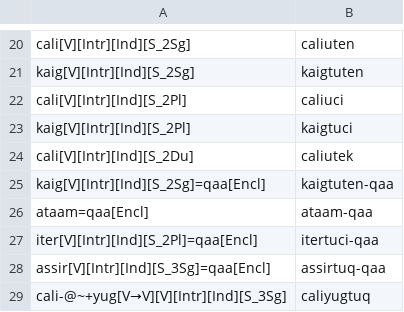
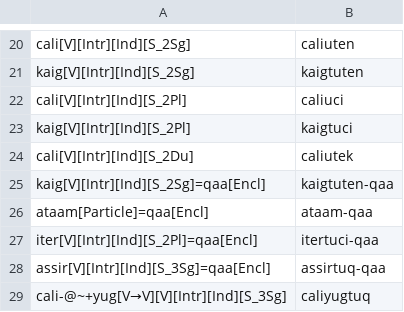
Before and after one commit to giellalt/lang-esu, a TSV file: esu.pairs.gold/Ch2.In-Chapter-Examples.tsv, drawn as a sheet; only a part is shown, gaps mark what is left out.

Commit message:
added [Particle]

```diff
--- a/esu.pairs.gold/Ch2.In-Chapter-Examples.tsv
+++ b/esu.pairs.gold/Ch2.In-Chapter-Examples.tsv
@@ -25,3 +25,3 @@ cali[V][Intr][Ind][S_2Du]	caliutek
 kaig[V][Intr][Ind][S_2Sg]=qaa[Encl]	kaigtuten-qaa
-ataam=qaa[Encl]	ataam-qaa
+ataam[Particle]=qaa[Encl]	ataam-qaa
 iter[V][Intr][Ind][S_2Pl]=qaa[Encl]	itertuci-qaa
```
